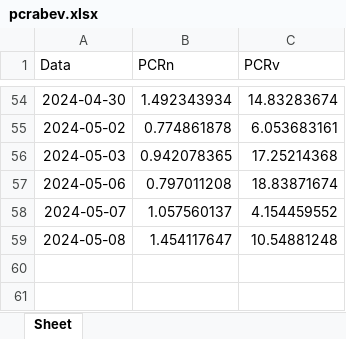
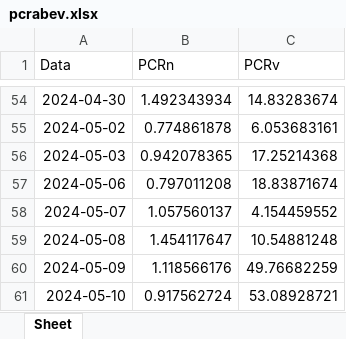
Before and after one commit to harpaquant/harpapro, an Excel workbook: pcrabev.xlsx, sheet Sheet, drawn as a sheet; only a part is shown, gaps mark what is left out; values as stored, in another font and other column widths than the file's, no borders; the diff names each change by its address in the sheet, - before the commit and + after, or states it on an @@ line.

```diff
--- a/pcrabev.xlsx (sheet Sheet)
+++ b/pcrabev.xlsx (sheet Sheet)
+row 60: 2024-05-09 | 1.118566176 | 49.76682259
+row 61: 2024-05-10 | 0.917562724 | 53.08928721
```
Also changed, not shown: pcrbbdc.xlsx, pcrbova.xlsx, 9 other files.
